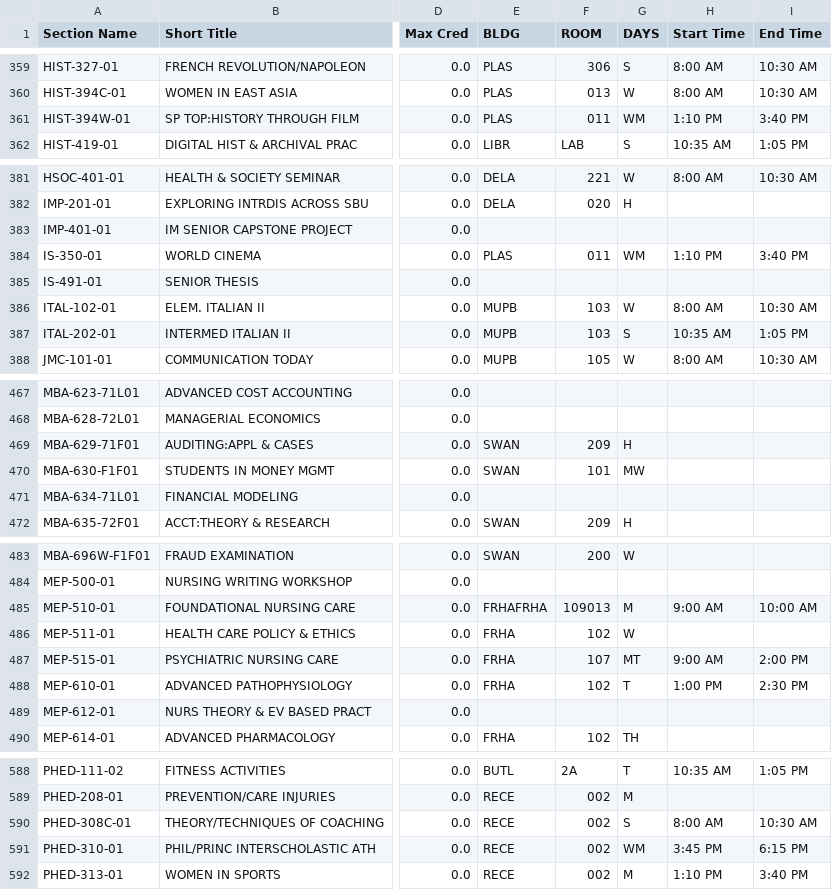
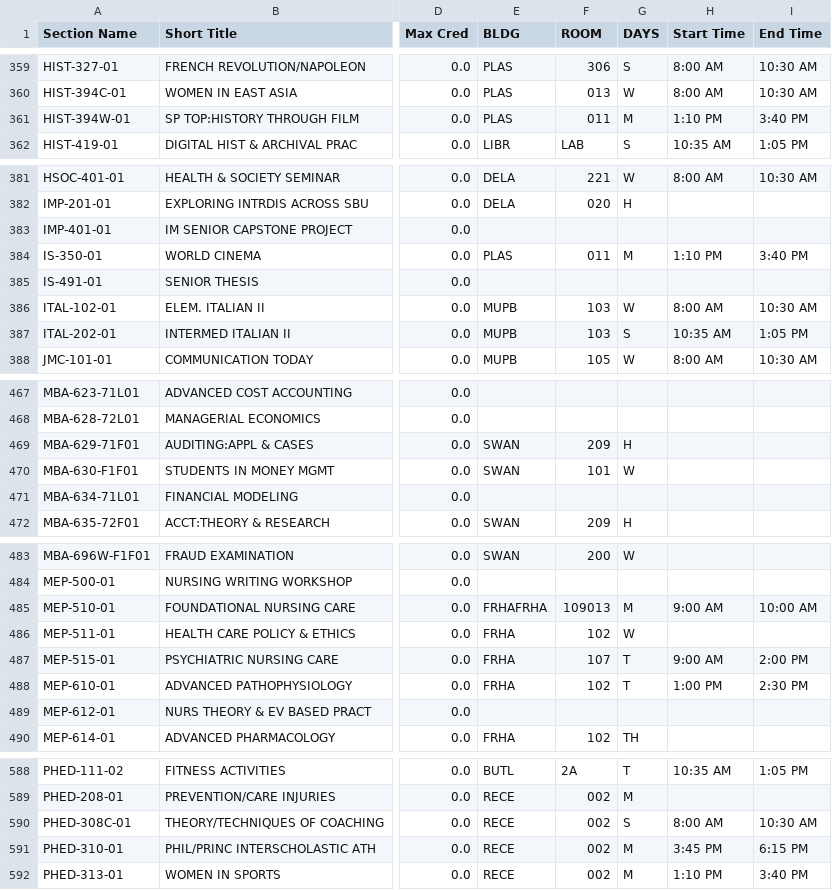
Before and after one commit to steveyann11/CS-390-Project, a CSV file: application/CSV_Files/CourseOfferings24SP-FinalReset.csv, drawn as a sheet; only a part is shown, gaps mark what is left out; the diff covers the shown part only; the diff names each change by its address in the sheet, - before the commit and + after, or states it on an @@ line.

```diff
--- a/application/CSV_Files/CourseOfferings24SP-FinalReset.csv
+++ b/application/CSV_Files/CourseOfferings24SP-FinalReset.csv
-G361 (DAYS): WM
+G361 (DAYS): M
-G384 (DAYS): WM
+G384 (DAYS): M
-G470 (DAYS): MW
+G470 (DAYS): W
-G487 (DAYS): MT
+G487 (DAYS): T
-G591 (DAYS): WM
+G591 (DAYS): M
```
Also changed, not shown: 16 edited cells elsewhere in this file, 1 other file.
